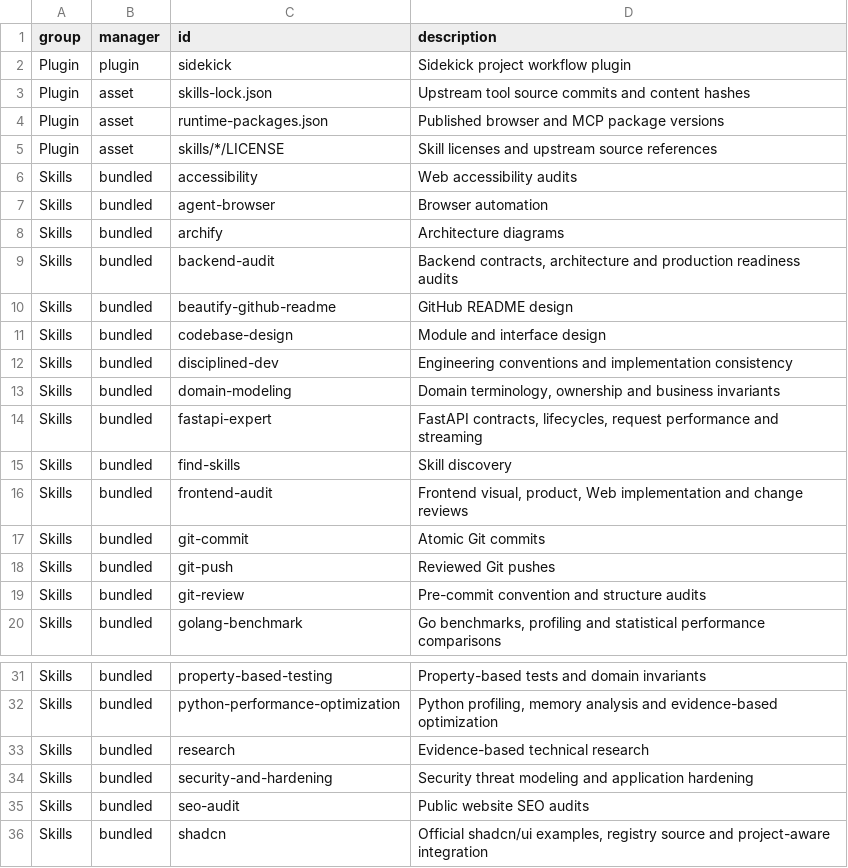
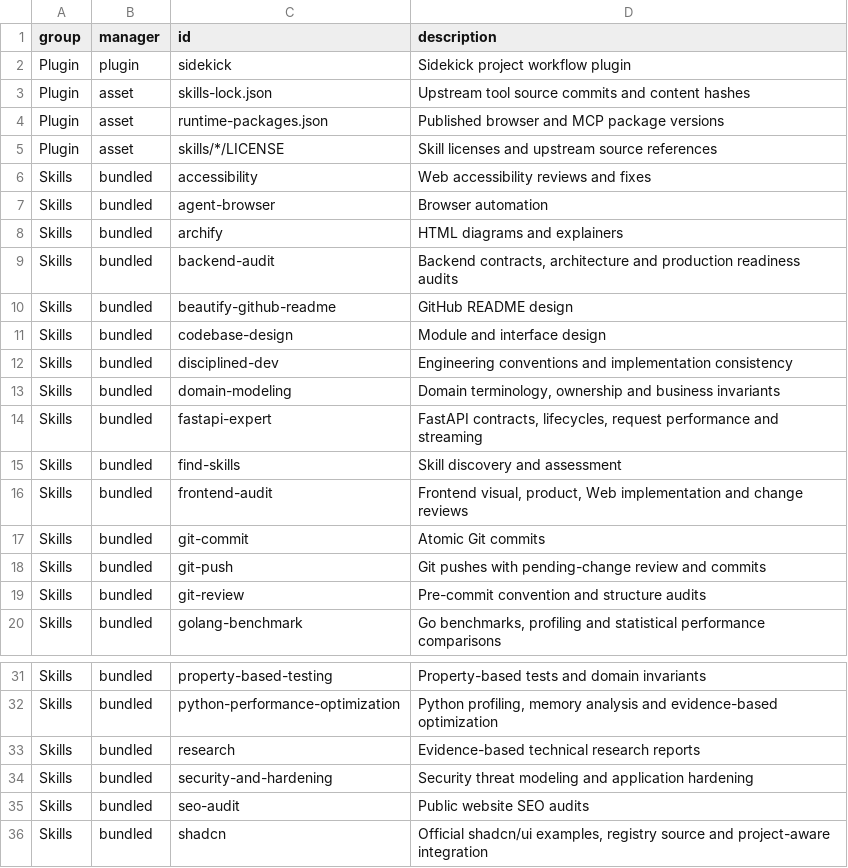
Before and after one commit to oryth-ai/wsley, a TSV file: wsley/modules/05-codex-plugins/sidekick/components.tsv, drawn as a sheet; only a part is shown, gaps mark what is left out.

```diff
--- a/wsley/modules/05-codex-plugins/sidekick/components.tsv
+++ b/wsley/modules/05-codex-plugins/sidekick/components.tsv
@@ -5,5 +5,5 @@ Plugin	asset	runtime-packages.json	Published browser and MCP package versions
 Plugin	asset	skills/*/LICENSE	Skill licenses and upstream source references
-Skills	bundled	accessibility	Web accessibility audits
+Skills	bundled	accessibility	Web accessibility reviews and fixes
 Skills	bundled	agent-browser	Browser automation
-Skills	bundled	archify	Architecture diagrams
+Skills	bundled	archify	HTML diagrams and explainers
 Skills	bundled	backend-audit	Backend contracts, architecture and production readiness audits
@@ -14,6 +14,6 @@ Skills	bundled	domain-modeling	Domain terminology, ownership and business invari
 Skills	bundled	fastapi-expert	FastAPI contracts, lifecycles, request performance and streaming
-Skills	bundled	find-skills	Skill discovery
+Skills	bundled	find-skills	Skill discovery and assessment
 Skills	bundled	frontend-audit	Frontend visual, product, Web implementation and change reviews
 Skills	bundled	git-commit	Atomic Git commits
-Skills	bundled	git-push	Reviewed Git pushes
+Skills	bundled	git-push	Git pushes with pending-change review and commits
 Skills	bundled	git-review	Pre-commit convention and structure audits
@@ -32,3 +32,3 @@ Skills	bundled	property-based-testing	Property-based tests and domain invariants
 Skills	bundled	python-performance-optimization	Python profiling, memory analysis and evidence-based optimization
-Skills	bundled	research	Evidence-based technical research
+Skills	bundled	research	Evidence-based technical research reports
 Skills	bundled	security-and-hardening	Security threat modeling and application hardening
```
Also changed, not shown: wsley/modules/01-system/tools/components.tsv, wsley/modules/02-terminal/zsh/components.tsv, 26 other files.
